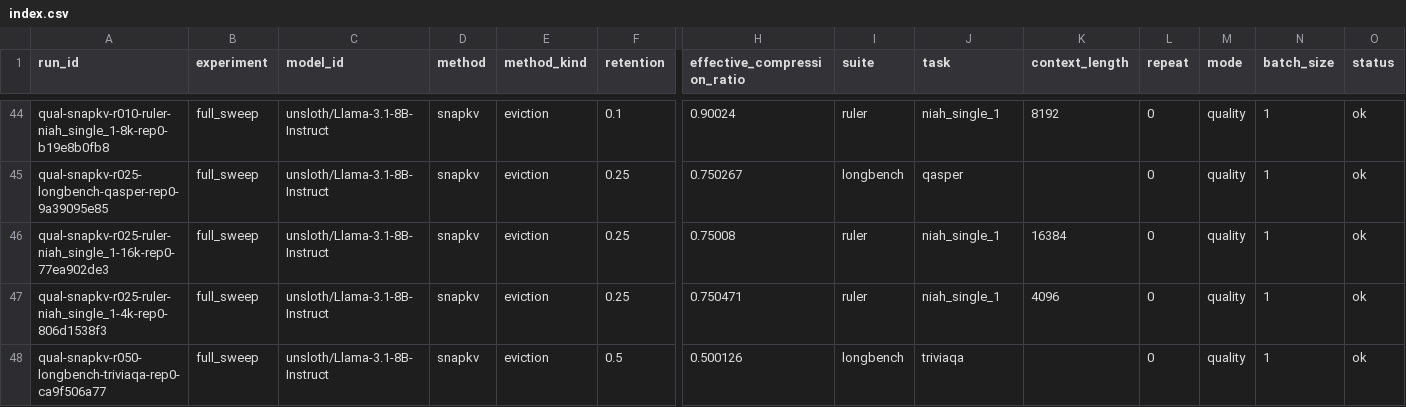
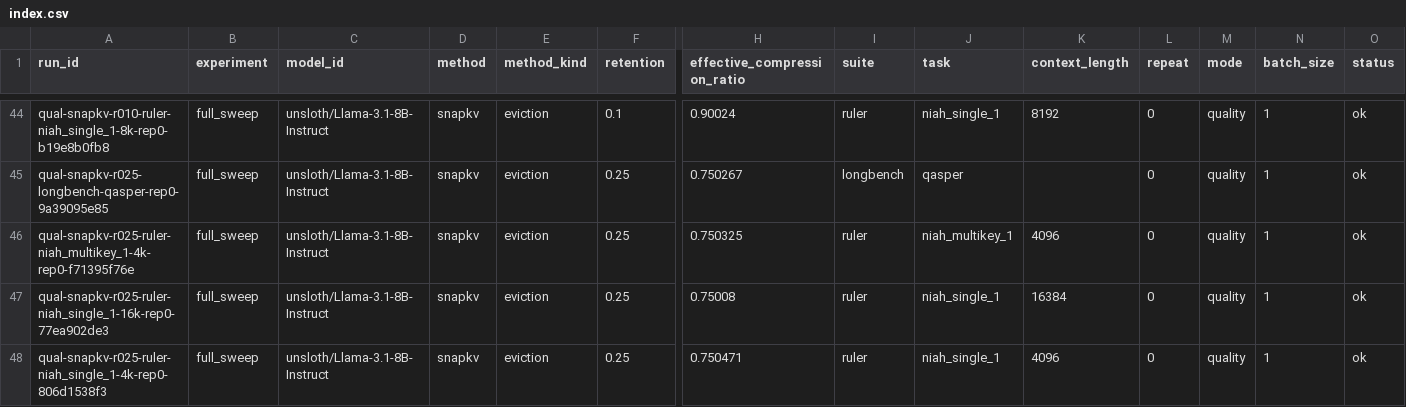
Before and after one commit to Samama251251/kvcache-bench, a CSV file: results/index.csv, drawn as a sheet; only a part is shown, gaps mark what is left out; the shorter side is filled out with more unchanged rows; rows hold the shown columns only; the diff names each change by its address in the sheet, - before the commit and + after, or states it on an @@ line.

Commit message:
Add results for qual-snapkv-r025-ruler-niah_multikey_1-4k-rep0

```diff
--- a/results/index.csv
+++ b/results/index.csv
+row 46: qual-snapkv-r025-ruler-niah_multikey_1-4k-rep0-f71395f76e | full_sweep | unsloth/Llama-3.1-8B-Instruct | snapkv | eviction | 0.25 | 0.750325 | ruler | niah_multikey_1 | 4096 | 0 | quality | 1 | ok
```
Also changed, not shown: 1 other file.
